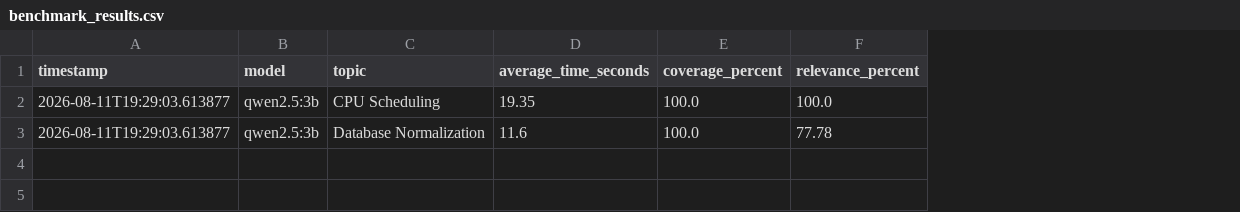
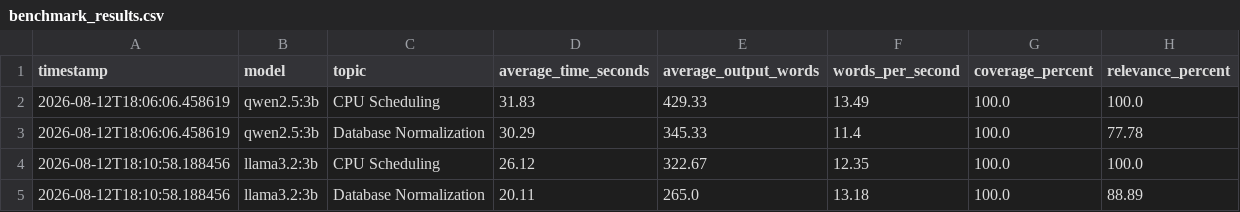
Before and after one commit to Vaishnavi68-hub/offline-ai-revision-assistant, a CSV file: results/benchmark_results.csv, drawn as a sheet; the diff names each change by its address in the sheet, - before the commit and + after, or states it on an @@ line.

```diff
--- a/results/benchmark_results.csv
+++ b/results/benchmark_results.csv
+column E (average_output_words), rows 2-3: 429.33 | 345.33
+column F (words_per_second), rows 2-3: 13.49 | 11.4
-A2:A3 (timestamp): 2026-08-11T19:29:03.613877
+A2:A3 (timestamp): 2026-08-12T18:06:06.458619
-D2 (average_time_seconds): 19.35
+D2 (average_time_seconds): 31.83
-D3 (average_time_seconds): 11.6
+D3 (average_time_seconds): 30.29
+row 4: 2026-08-12T18:10:58.188456 | llama3.2:3b | CPU Scheduling | 26.12 | 322.67 | 12.35 | 100.0 | 100.0
+row 5: 2026-08-12T18:10:58.188456 | llama3.2:3b | Database Normalization | 20.11 | 265.0 | 13.18 | 100.0 | 88.89
```
Also changed, not shown: 1 other file.
